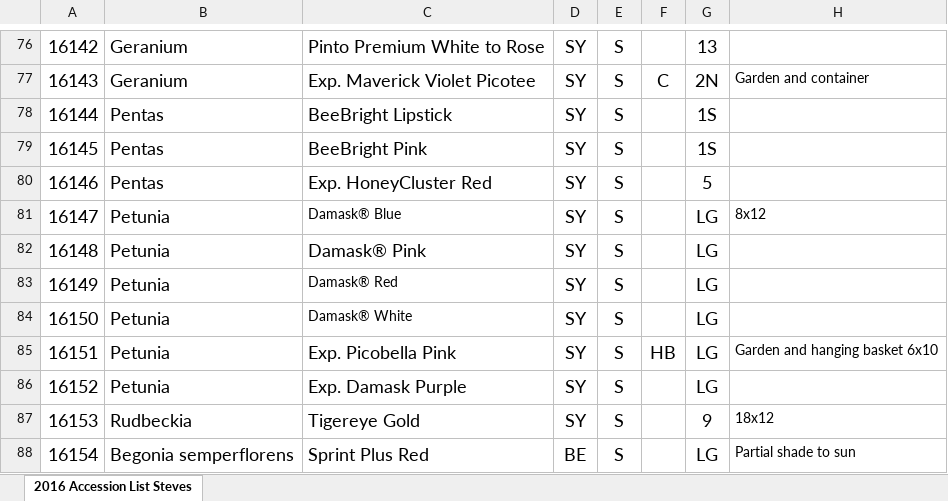
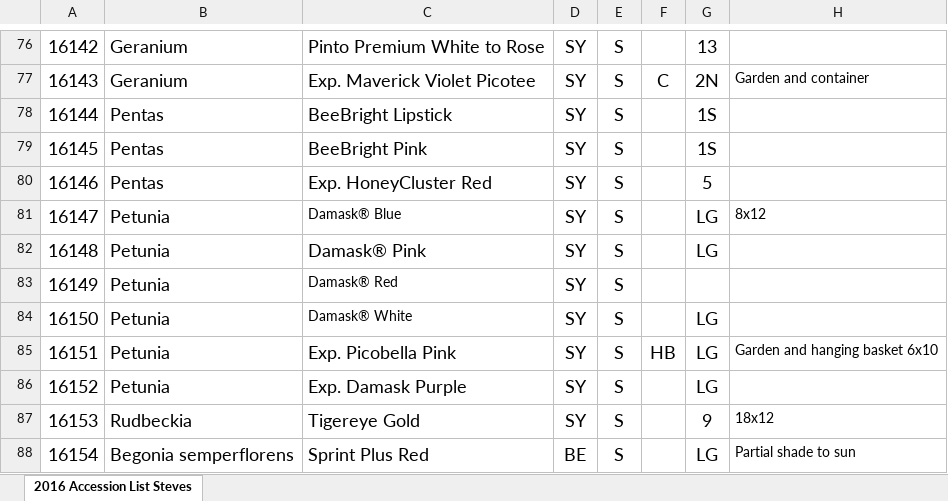
Before and after one commit to UMM-CSci-3601-S17/digital-display-garden-iteration-4-sn1999ec, an Excel workbook: server/src/main/resources/TestUpdateAccessionList2016.xlsx, sheet 2016 Accession List Steves, drawn as a sheet; only a part is shown, gaps mark what is left out; values as stored, in another font and other column widths than the file's, no borders; charts and pictures not drawn; the diff names each change by its address in the sheet, - before the commit and + after, or states it on an @@ line.

Commit message:
Add functionality to delete plants from database by removing their bed number and test said functionality

```diff
--- a/server/src/main/resources/TestUpdateAccessionList2016.xlsx (sheet 2016 Accession List Steves)
+++ b/server/src/main/resources/TestUpdateAccessionList2016.xlsx (sheet 2016 Accession List Steves)
-G83: LG
+G83: (empty)
```
Also changed, not shown: 2 other files.
